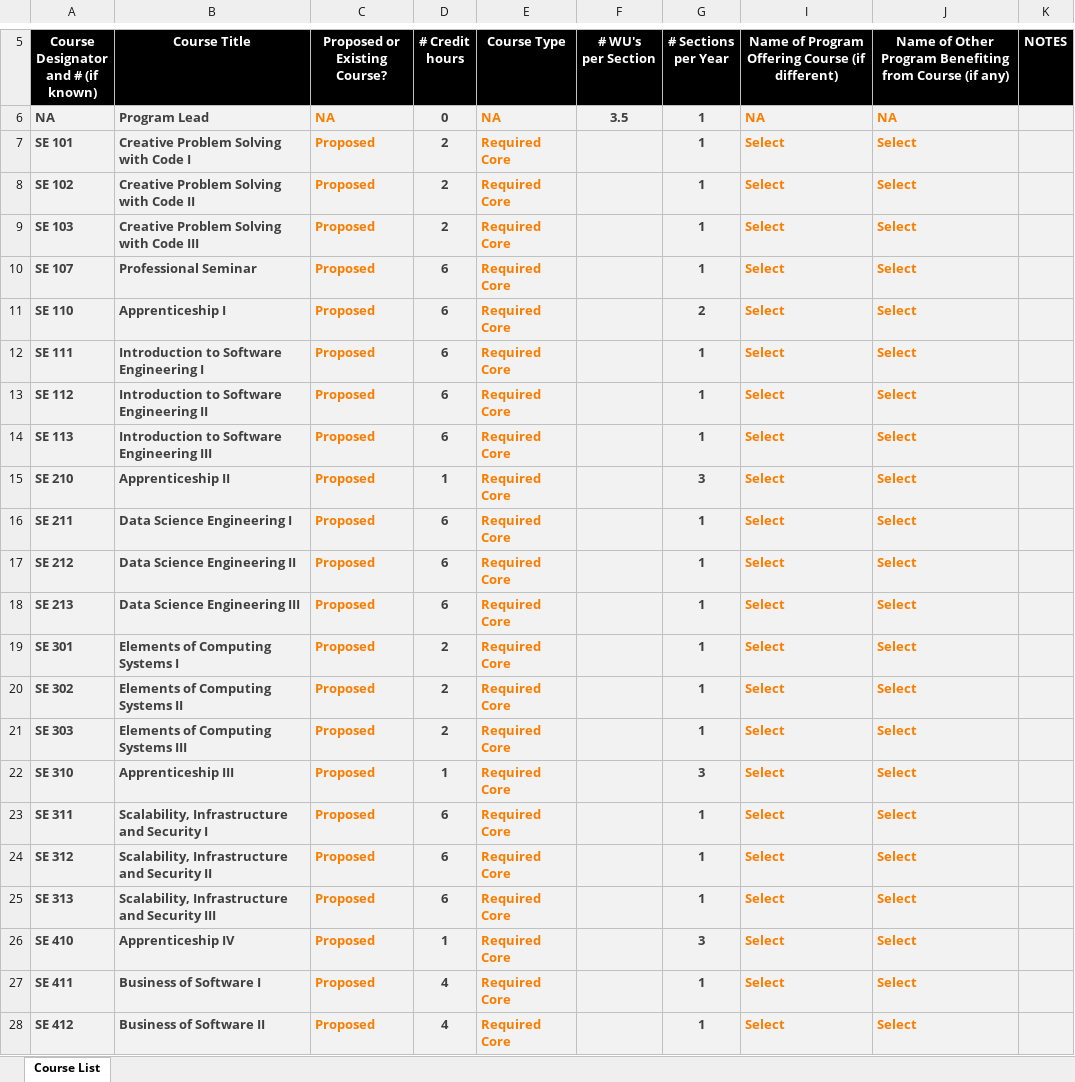
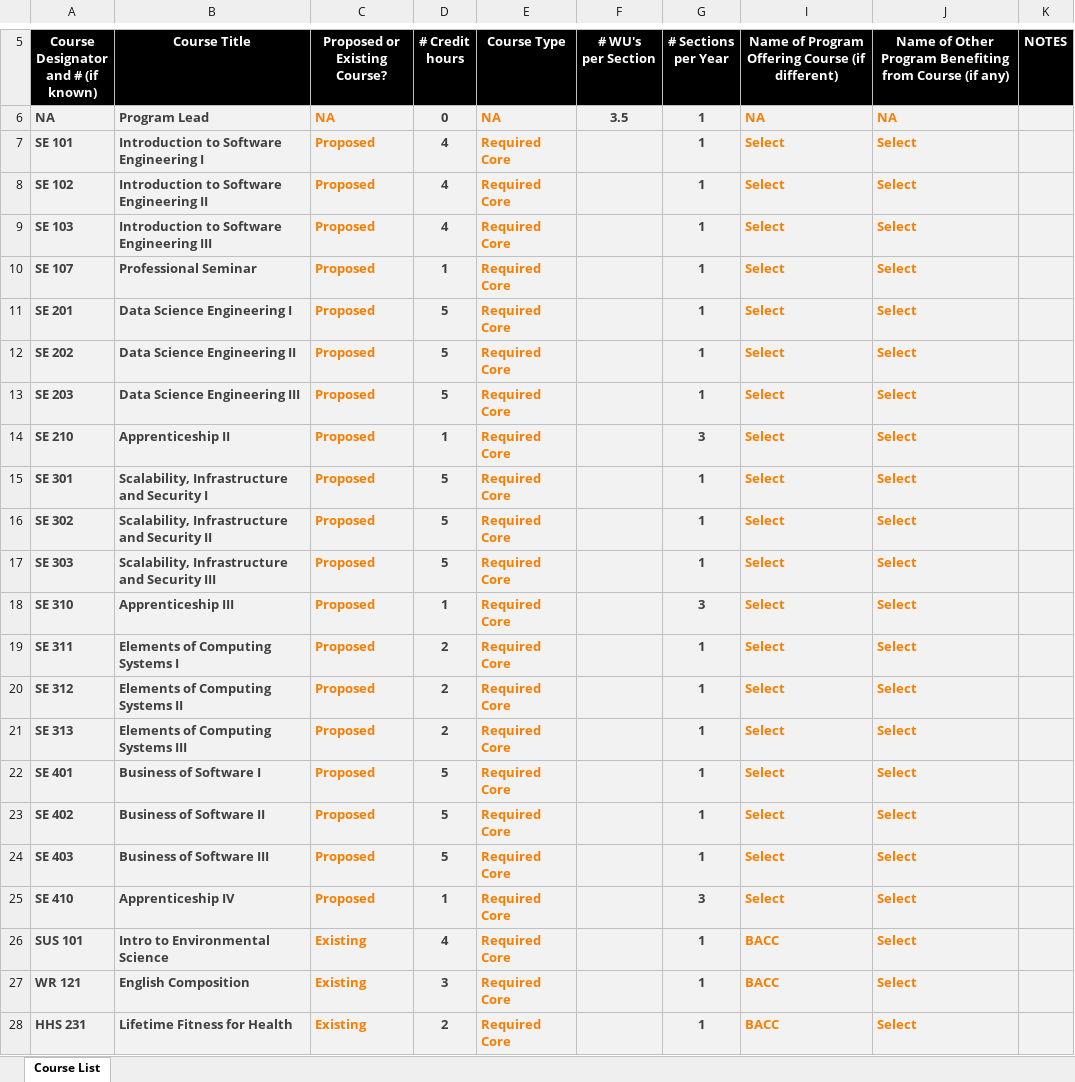
Before and after one commit to osu-cascades/bs-software-engineering, an Excel workbook: assets/Work Units.xlsx, sheet Course List, drawn as a sheet; only a part is shown, gaps mark what is left out; the shorter side is filled out with more unchanged rows; values as stored, in another font and other column widths than the file's, no borders; removed rows and columns are numbered as before the commit, all else as after; the diff covers the shown part only; the diff names each change by its address in the sheet, - before the commit and + after, or states it on an @@ line.

Commit message:
Update work units worksheet for budget revision.

```diff
--- a/assets/Work Units.xlsx (sheet Course List)
+++ b/assets/Work Units.xlsx (sheet Course List)
-B7 (Course Title): Creative Problem Solving with Code I
+B7 (Course Title): Introduction to Software Engineering I
-D7:D9 (# Credit hours): 2
+D7:D9 (# Credit hours): 4
-B8 (Course Title): Creative Problem Solving with Code II
+B8 (Course Title): Introduction to Software Engineering II
-B9 (Course Title): Creative Problem Solving with Code III
+B9 (Course Title): Introduction to Software Engineering III
-D10 (# Credit hours): 6
+D10 (# Credit hours): 1
-row 11: SE 110 | Apprenticeship I | Proposed | 6 | Required Core |  | 2 | Select | Select
-A11: SE 111
+A11: SE 201
-B11 (Course Title): Introduction to Software Engineering I
+B11 (Course Title): Data Science Engineering I
-D11:D13 (# Credit hours): 6
+D11:D13 (# Credit hours): 5
-A12: SE 112
+A12: SE 202
-B12 (Course Title): Introduction to Software Engineering II
+B12 (Course Title): Data Science Engineering II
-A13: SE 113
+A13: SE 203
-B13 (Course Title): Introduction to Software Engineering III
+B13 (Course Title): Data Science Engineering III
-row 16: SE 211 | Data Science Engineering I | Proposed | 6 | Required Core |  | 1 | Select | Select
-row 17: SE 212 | Data Science Engineering II | Proposed | 6 | Required Core |  | 1 | Select | Select
-row 18: SE 213 | Data Science Engineering III | Proposed | 6 | Required Core |  | 1 | Select | Select
-B15 (Course Title): Elements of Computing Systems I
+B15 (Course Title): Scalability, Infrastructure and Security I
-D15:D17 (# Credit hours): 2
+D15:D17 (# Credit hours): 5
-B16 (Course Title): Elements of Computing Systems II
+B16 (Course Title): Scalability, Infrastructure and Security II
-B17 (Course Title): Elements of Computing Systems III
+B17 (Course Title): Scalability, Infrastructure and Security III
-B19 (Course Title): Scalability, Infrastructure and Security I
+B19 (Course Title): Elements of Computing Systems I
-D19:D21 (# Credit hours): 6
+D19:D21 (# Credit hours): 2
-B20 (Course Title): Scalability, Infrastructure and Security II
+B20 (Course Title): Elements of Computing Systems II
-B21 (Course Title): Scalability, Infrastructure and Security III
+B21 (Course Title): Elements of Computing Systems III
+row 22: SE 401 | Business of Software I | Proposed | 5 | Required Core |  | 1 | Select | Select
+row 23: SE 402 | Business of Software II | Proposed | 5 | Required Core |  | 1 | Select | Select
+row 24: SE 403 | Business of Software III | Proposed | 5 | Required Core |  | 1 | Select | Select
-A26: SE 411
+A26: SUS 101
-B26 (Course Title): Business of Software I
+B26 (Course Title): Intro to Environmental Science
-C26 (Proposed or Existing Course?): Proposed
+C26 (Proposed or Existing Course?): Existing
-I26: Select
+I26: BACC
-row 28: SE 412 | Business of Software II | Proposed | 4 | Required Core |  | 1 | Select | Select
```
Also changed, not shown: 14 added rows, 6 removed rows, 9 moved rows and 9 edited cells elsewhere in this sheet, formulas that keep their value, hidden cells.
